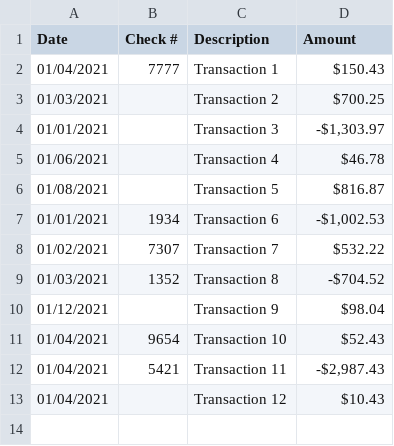
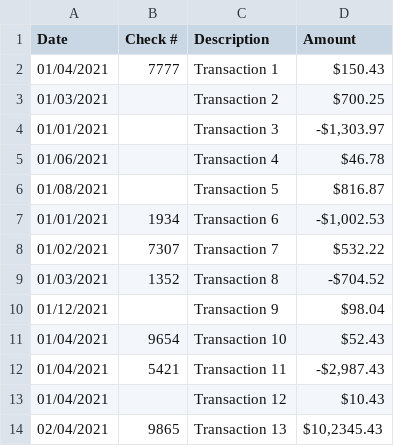
Before and after one commit to Antonio-Gabriel/transactions_app, a CSV file: transactionFile/transactions.csv, drawn as a sheet; the diff names each change by its address in the sheet, - before the commit and + after, or states it on an @@ line.

Commit message:
add new transaction row

```diff
--- a/transactionFile/transactions.csv
+++ b/transactionFile/transactions.csv
+row 14: 02/04/2021 | 9865 | Transaction 13 | $10,2345.43
```
